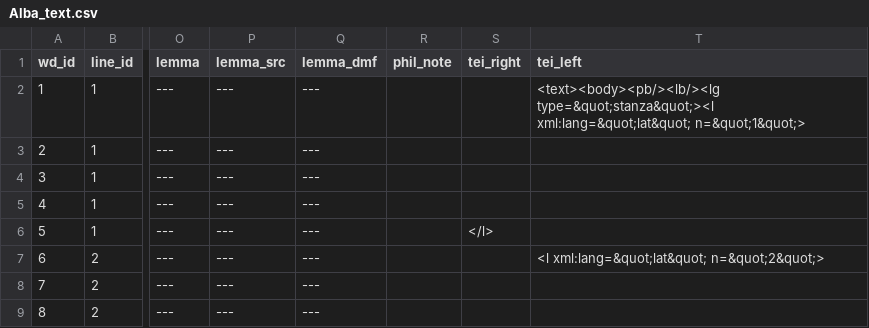
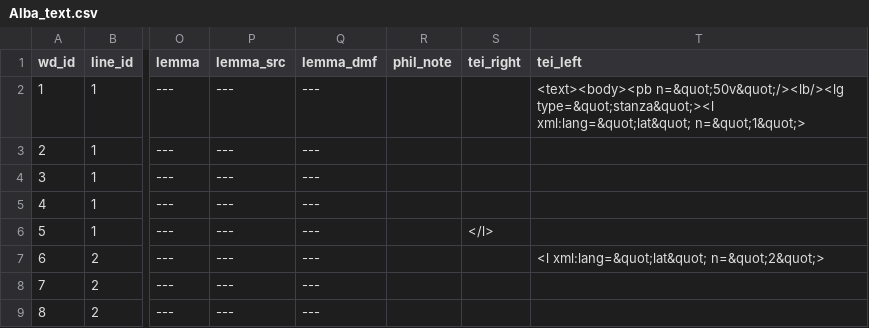
Before and after one commit to rainsfordtm/ogr, a CSV file: src/csv/textcsv/Alba_text.csv, drawn as a sheet; only a part is shown, gaps mark what is left out; the diff names each change by its address in the sheet, - before the commit and + after, or states it on an @@ line.

```diff
--- a/src/csv/textcsv/Alba_text.csv
+++ b/src/csv/textcsv/Alba_text.csv
-T2 (tei_left): <text><body><pb/><lb/><lg type=&quot;stanza&quot;><l xml:lang=&quot;lat&quot;…
+T2 (tei_left): <text><body><pb n=&quot;50v&quot;/><lb/><lg type=&quot;stanza&quot;><l xml:lang=&quot;lat&quot;…
```
Also changed, not shown: src/csv/textcsv/ChansLas_text.csv, src/doc/metadata.csv, 10 other files.
